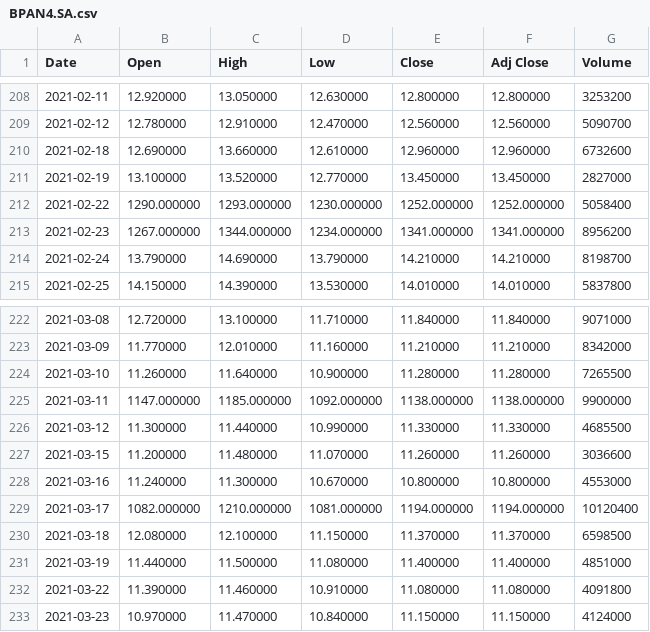
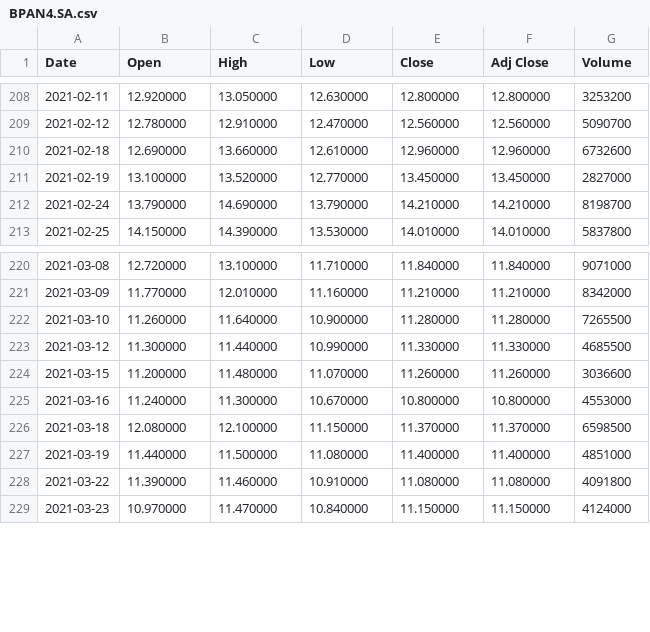
Before and after one commit to tfarina/isengard, a CSV file: c/apps/moneybin/BPAN4.SA.csv, drawn as a sheet; only a part is shown, gaps mark what is left out; the diff names each change by its address in the sheet, - before the commit and + after, or states it on an @@ line.

Commit message:
moneybin: fix up the downloaded data of BPAN4
Signed-off-by: Thiago Farina <tfransosi@gmail.com>

```diff
--- a/c/apps/moneybin/BPAN4.SA.csv
+++ b/c/apps/moneybin/BPAN4.SA.csv
-row 212: 2021-02-22 | 1290.000000 | 1293.000000 | 1230.000000 | 1252.000000 | 1252.000000 | 5058400
-row 213: 2021-02-23 | 1267.000000 | 1344.000000 | 1234.000000 | 1341.000000 | 1341.000000 | 8956200
-row 225: 2021-03-11 | 1147.000000 | 1185.000000 | 1092.000000 | 1138.000000 | 1138.000000 | 9900000
-row 229: 2021-03-17 | 1082.000000 | 1210.000000 | 1081.000000 | 1194.000000 | 1194.000000 | 10120400
```
